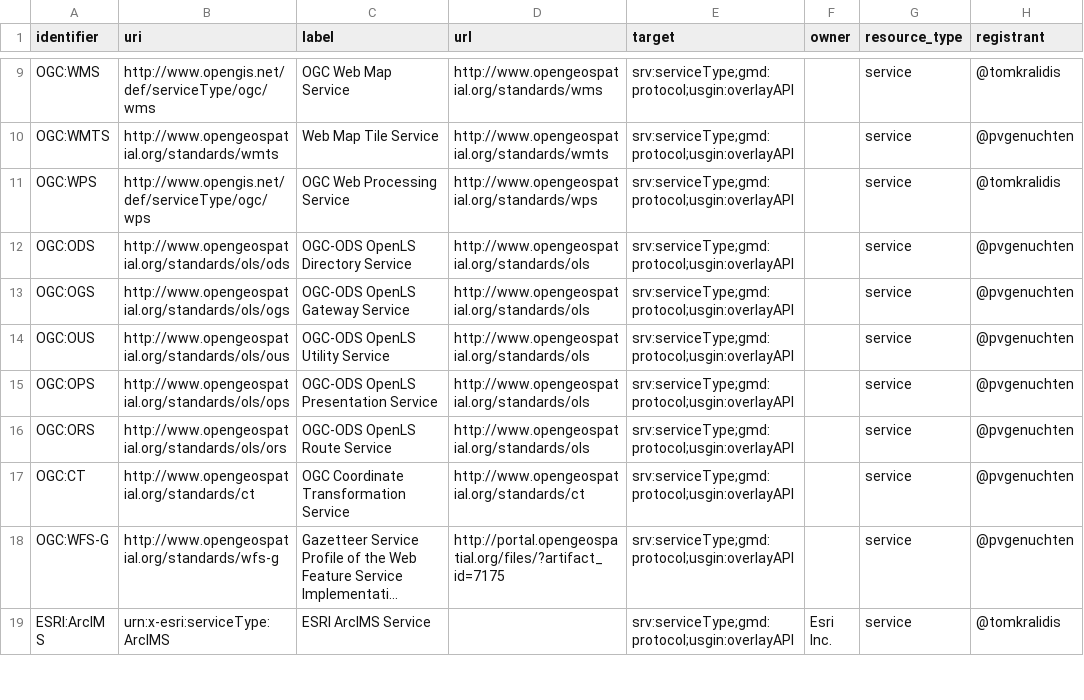
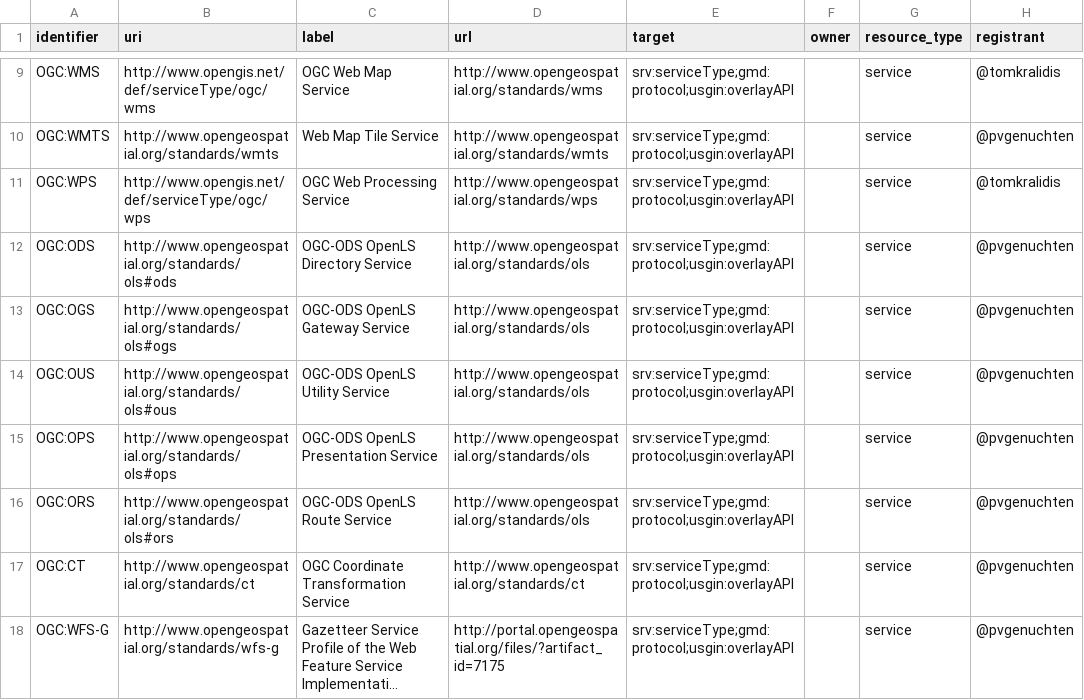
Before and after one commit to OSGeo/Cat-Interop, a CSV file: LinkPropertyLookupTable.csv, drawn as a sheet; only a part is shown, gaps mark what is left out; the shorter side is filled out with more unchanged rows; long unchanged cells end in …; the diff covers the shown part only; the diff names each change by its address in the sheet, - before the commit and + after, or states it on an @@ line.

```diff
--- a/LinkPropertyLookupTable.csv
+++ b/LinkPropertyLookupTable.csv
-B12 (uri): http://www.opengeospatial.org/standards/ols/ods
+B12 (uri): http://www.opengeospatial.org/standards/ols#ods
-B13 (uri): http://www.opengeospatial.org/standards/ols/ogs
+B13 (uri): http://www.opengeospatial.org/standards/ols#ogs
-B14 (uri): http://www.opengeospatial.org/standards/ols/ous
+B14 (uri): http://www.opengeospatial.org/standards/ols#ous
-B15 (uri): http://www.opengeospatial.org/standards/ols/ops
+B15 (uri): http://www.opengeospatial.org/standards/ols#ops
-B16 (uri): http://www.opengeospatial.org/standards/ols/ors
+B16 (uri): http://www.opengeospatial.org/standards/ols#ors
```
Also changed, not shown: 4 added rows and 1 moved row elsewhere in this file.
